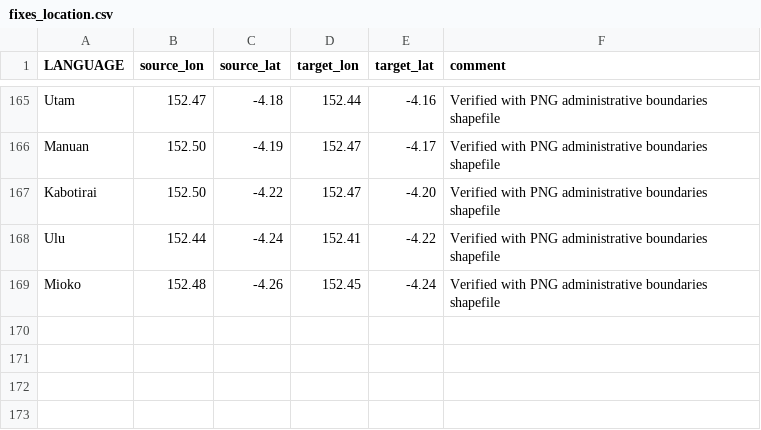
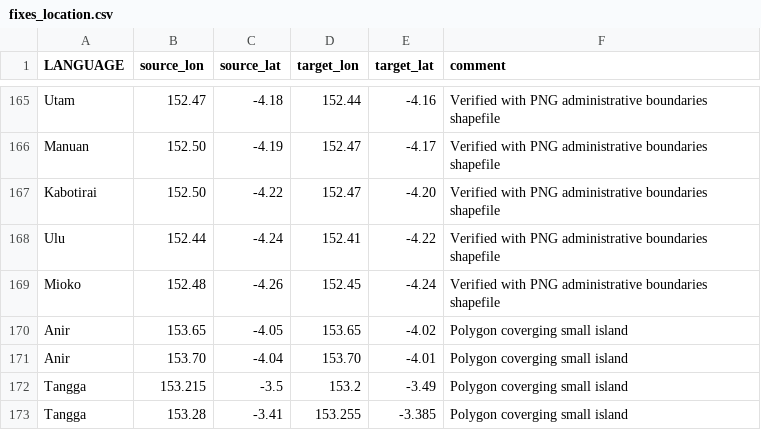
Before and after one commit to cldf-datasets/languageatlasofthepacificarea, a CSV file: etc/fixes_location.csv, drawn as a sheet; only a part is shown, gaps mark what is left out; the diff names each change by its address in the sheet, - before the commit and + after, or states it on an @@ line.

```diff
--- a/etc/fixes_location.csv
+++ b/etc/fixes_location.csv
+row 170: Anir | 153.65 | -4.05 | 153.65 | -4.02 | Polygon coverging small island
+row 171: Anir | 153.70 | -4.04 | 153.70 | -4.01 | Polygon coverging small island
+row 172: Tangga | 153.215 | -3.5 | 153.2 | -3.49 | Polygon coverging small island
+row 173: Tangga | 153.28 | -3.41 | 153.255 | -3.385 | Polygon coverging small island
```
Also changed, not shown: cldf/contributions.csv, cldf/languages.csv, 7 other files.
